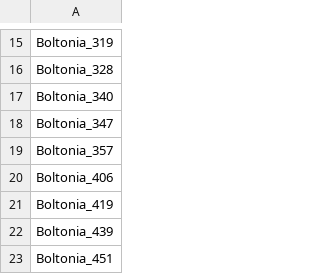
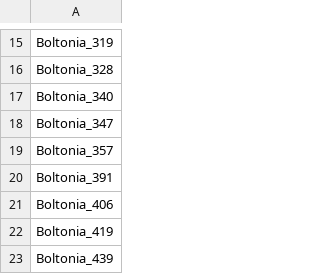
Before and after one commit to kuowenhsi/MOBOT_Boltonia, a CSV file: data/Boltonia_asteroides_cass.csv, drawn as a sheet; only a part is shown, gaps mark what is left out; the shorter side is filled out with more unchanged rows.

```diff
--- a/data/Boltonia_asteroides_cass.csv
+++ b/data/Boltonia_asteroides_cass.csv
@@ -19,2 +19,3 @@ Boltonia_347
 Boltonia_357
+Boltonia_391
 Boltonia_406
```
Also changed, not shown: 30 other files.
